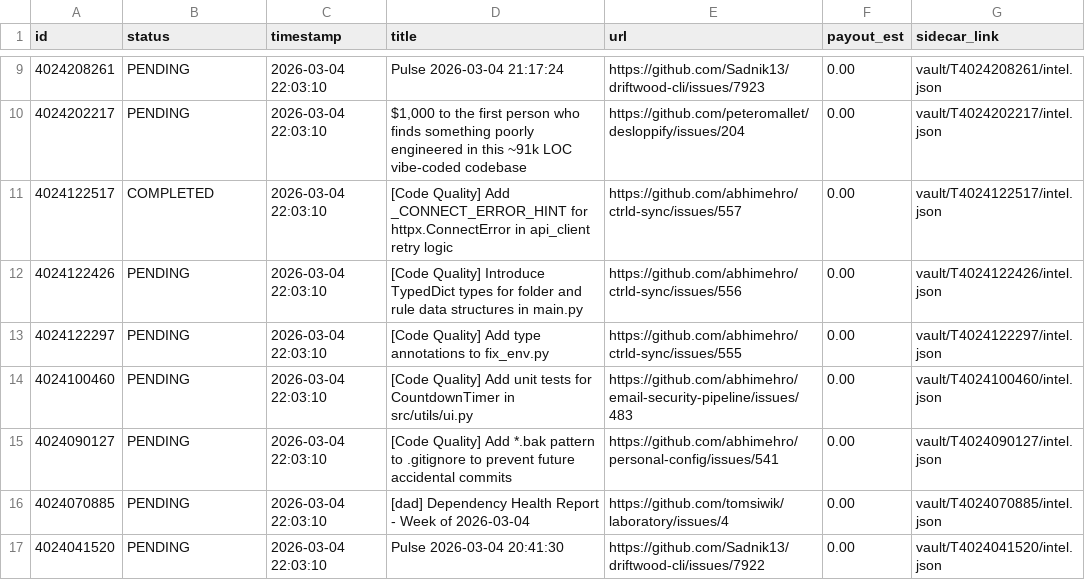
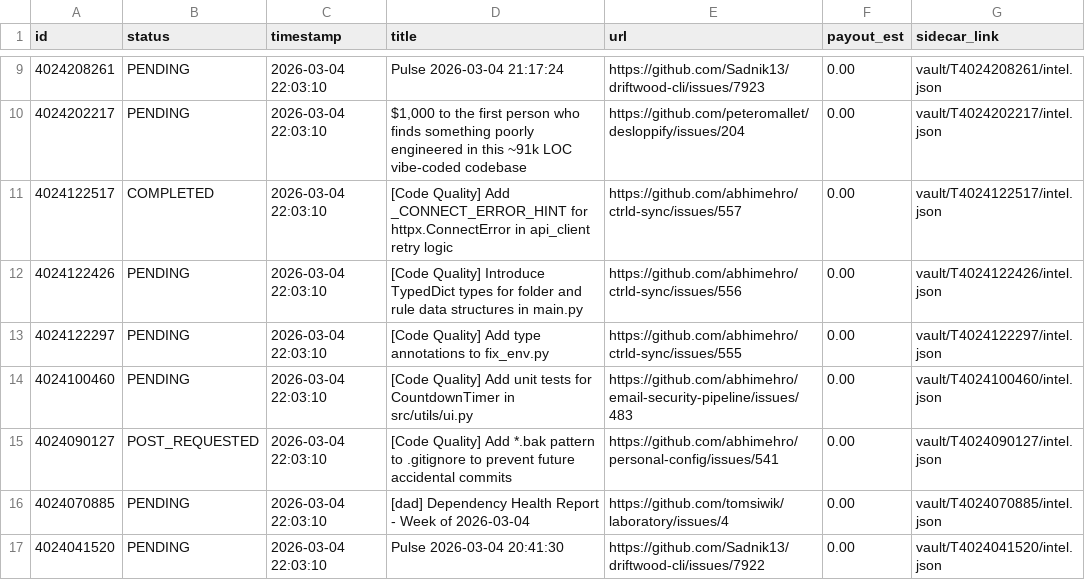
Before and after one commit to Bill0151/Sovereign-Skein, a CSV file: database/skein_index.csv, drawn as a sheet; only a part is shown, gaps mark what is left out.

Commit message:
CHOOSE

```diff
--- a/database/skein_index.csv
+++ b/database/skein_index.csv
@@ -14,3 +14,3 @@ id,status,timestamp,title,url,payout_est,sidecar_link
 4024100460,PENDING,2026-03-04 22:03:10,[Code Quality] Add unit tests for CountdownTimer in src/utils/ui.py,https://github.com/abhimehro/email-security-pipeline/issues/483,0.00,vault/T4024100460/intel.json
-4024090127,PENDING,2026-03-04 22:03:10,[Code Quality] Add *.bak pattern to .gitignore to prevent future accidental commits,https://github.com/abhimehro/personal-config/issues/541,0.00,vault/T4024090127/intel.json
+4024090127,POST_REQUESTED,2026-03-04 22:03:10,[Code Quality] Add *.bak pattern to .gitignore to prevent future accidental commits,https://github.com/abhimehro/personal-config/issues/541,0.00,vault/T4024090127/intel.json
 4024070885,PENDING,2026-03-04 22:03:10,[dad] Dependency Health Report - Week of 2026-03-04,https://github.com/tomsiwik/laboratory/issues/4,0.00,vault/T4024070885/intel.json
```
